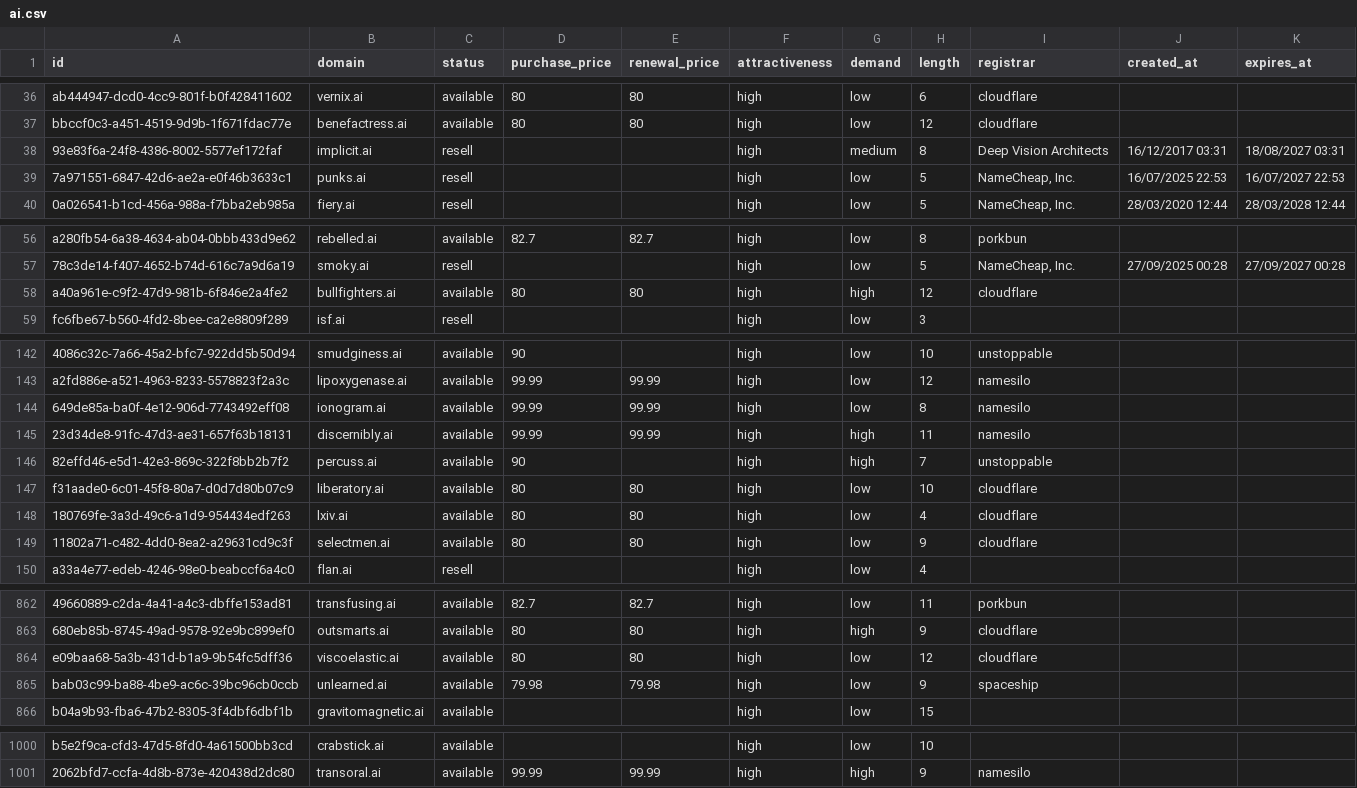
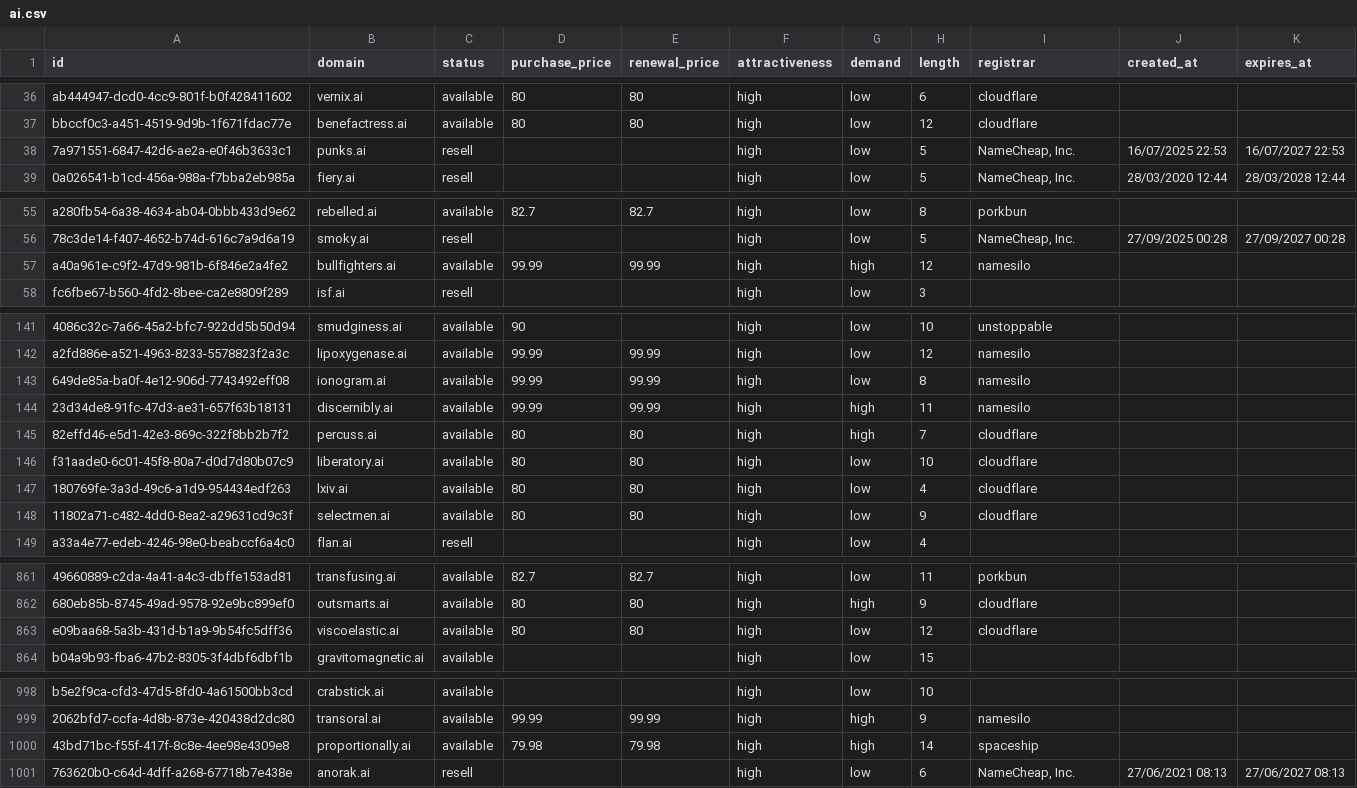
Before and after one commit to UniqueDomains/ai-oneword-domains, a CSV file: ai.csv, drawn as a sheet; only a part is shown, gaps mark what is left out; removed rows and columns are numbered as before the commit, all else as after; the diff covers the shown part only; the diff names each change by its address in the sheet, - before the commit and + after, or states it on an @@ line.

Commit message:
Domains update

```diff
--- a/ai.csv
+++ b/ai.csv
-row 38: 93e83f6a-24f8-4386-8002-5577ef172faf | implicit.ai | resell |  |  | high | medium | 8 | Deep Vision Architects | 16/12/2017 03:31 | 18/08/2027 03:31
-D57 (purchase_price): 80
+D57 (purchase_price): 99.99
-E57 (renewal_price): 80
+E57 (renewal_price): 99.99
-I57 (registrar): cloudflare
+I57 (registrar): namesilo
-D145 (purchase_price): 90
+D145 (purchase_price): 80
-E145 (renewal_price): (empty)
+E145 (renewal_price): 80
-I145 (registrar): unstoppable
+I145 (registrar): cloudflare
-row 865: bab03c99-ba88-4be9-ac6c-39bc96cb0ccb | unlearned.ai | available | 79.98 | 79.98 | high | low | 9 | spaceship
+row 1000: 43bd71bc-f55f-417f-8c8e-4ee98e4309e8 | proportionally.ai | available | 79.98 | 79.98 | high | high | 14 | spaceship
+row 1001: 763620b0-c64d-4dff-a268-67718b7e438e | anorak.ai | resell |  |  | high | low | 6 | NameCheap, Inc. | 27/06/2021 08:13 | 27/06/2027 08:13
```
Also changed, not shown: 40 edited cells elsewhere in this file, 5 other files.
